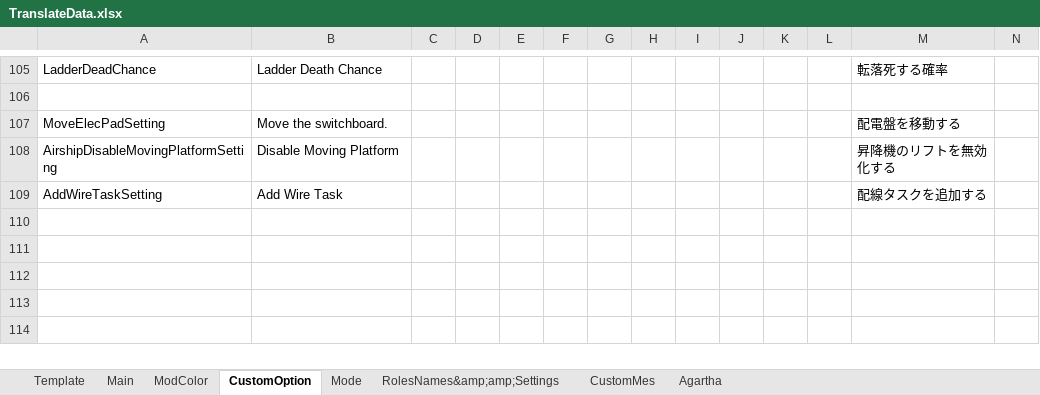
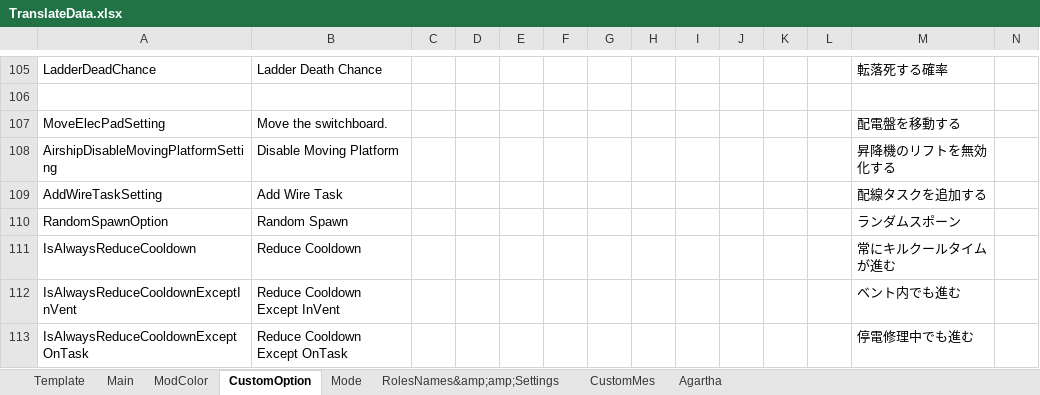
Before and after one commit to SuperNewRoles/SuperNewRoles, an Excel workbook: TranslateData.xlsx, sheet CustomOption, drawn as a sheet; only a part is shown, gaps mark what is left out; values as stored, in another font and other column widths than the file's, no borders; rows hold the shown columns only; the diff names each change by its address in the sheet, - before the commit and + after, or states it on an @@ line.

```diff
--- a/TranslateData.xlsx (sheet CustomOption)
+++ b/TranslateData.xlsx (sheet CustomOption)
+row 110: RandomSpawnOption | Random Spawn |  |  |  |  |  |  |  |  |  |  | ランダムスポーン
+row 111: IsAlwaysReduceCooldown | Reduce Cooldown |  |  |  |  |  |  |  |  |  |  | 常にキルクールタイムが進む
+row 112: IsAlwaysReduceCooldownExceptInVent | Reduce Cooldown Except InVent |  |  |  |  |  |  |  |  |  |  | ベント内でも進む
+row 113: IsAlwaysReduceCooldownExceptOnTask | Reduce Cooldown Except OnTask |  |  |  |  |  |  |  |  |  |  | 停電修理中でも進む
```
Also changed, not shown: sheet RolesNames&amp;amp;Settings, sheet Main, 13 other files.
